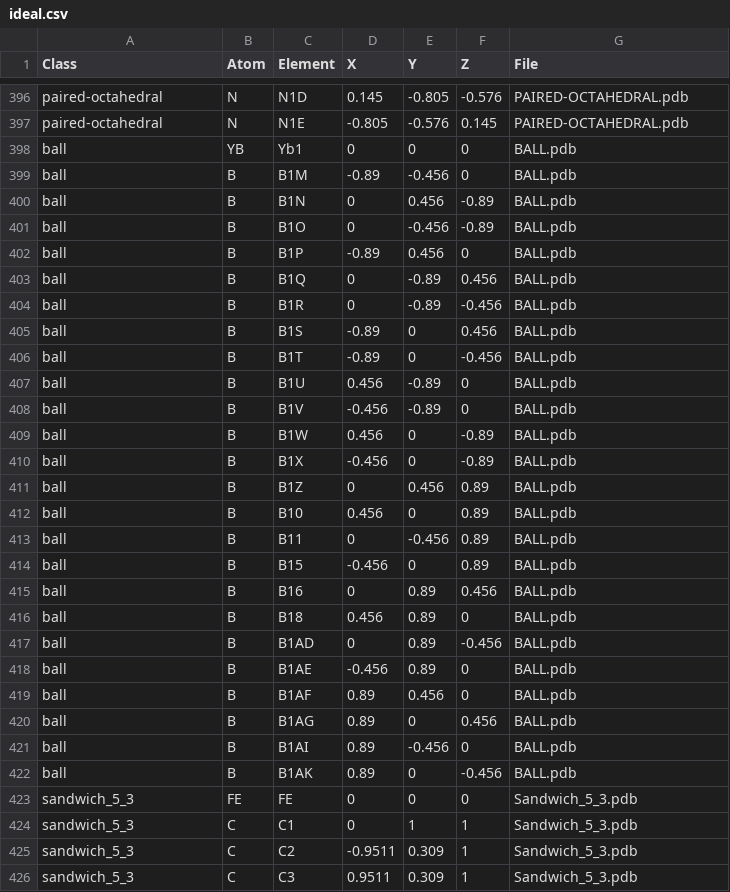
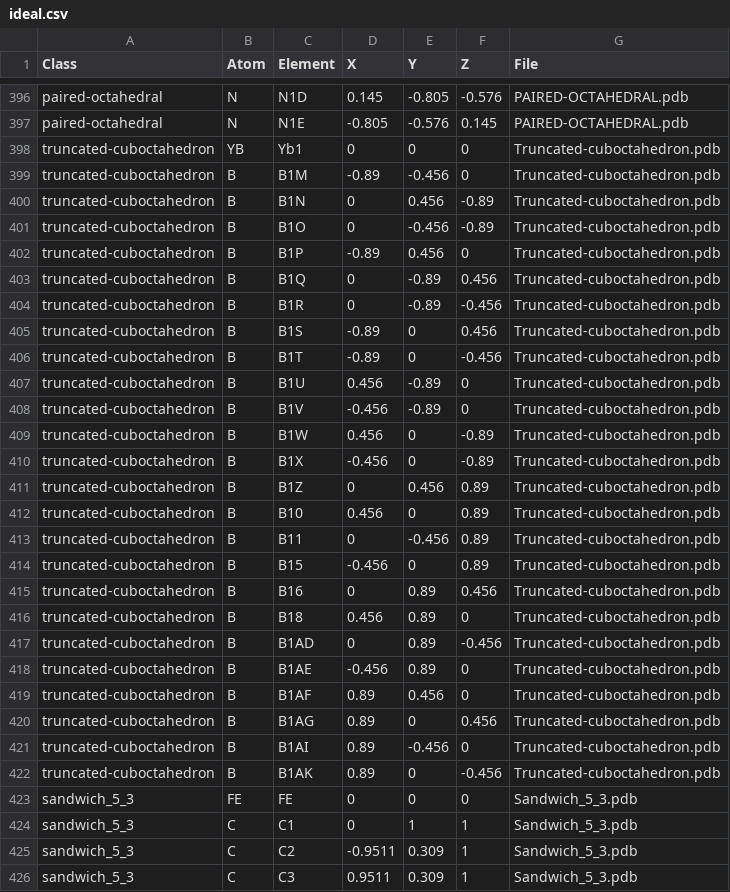
Before and after one commit to Lekaveh/MetalCoordAnalysis, a CSV file: metalCoord/data/ideal.csv, drawn as a sheet; only a part is shown, gaps mark what is left out.

Commit message:
Ball changed to Truncated-cuboctahedron

```diff
--- a/metalCoord/data/ideal.csv
+++ b/metalCoord/data/ideal.csv
@@ -397,27 +397,27 @@ paired-octahedral,N,N1D,0.145,-0.805,-0.576,PAIRED-OCTAHEDRAL.pdb
 paired-octahedral,N,N1E,-0.805,-0.576,0.145,PAIRED-OCTAHEDRAL.pdb
-ball,YB,Yb1,0,0,0,BALL.pdb
-ball,B,B1M,-0.89,-0.456,0,BALL.pdb
-ball,B,B1N,0,0.456,-0.89,BALL.pdb
-ball,B,B1O,0,-0.456,-0.89,BALL.pdb
-ball,B,B1P,-0.89,0.456,0,BALL.pdb
-ball,B,B1Q,0,-0.89,0.456,BALL.pdb
-ball,B,B1R,0,-0.89,-0.456,BALL.pdb
-ball,B,B1S,-0.89,0,0.456,BALL.pdb
-ball,B,B1T,-0.89,0,-0.456,BALL.pdb
-ball,B,B1U,0.456,-0.89,0,BALL.pdb
-ball,B,B1V,-0.456,-0.89,0,BALL.pdb
-ball,B,B1W,0.456,0,-0.89,BALL.pdb
-ball,B,B1X,-0.456,0,-0.89,BALL.pdb
-ball,B,B1Z,0,0.456,0.89,BALL.pdb
-ball,B,B10,0.456,0,0.89,BALL.pdb
-ball,B,B11,0,-0.456,0.89,BALL.pdb
-ball,B,B15,-0.456,0,0.89,BALL.pdb
-ball,B,B16,0,0.89,0.456,BALL.pdb
-ball,B,B18,0.456,0.89,0,BALL.pdb
-ball,B,B1AD,0,0.89,-0.456,BALL.pdb
-ball,B,B1AE,-0.456,0.89,0,BALL.pdb
-ball,B,B1AF,0.89,0.456,0,BALL.pdb
-ball,B,B1AG,0.89,0,0.456,BALL.pdb
-ball,B,B1AI,0.89,-0.456,0,BALL.pdb
-ball,B,B1AK,0.89,0,-0.456,BALL.pdb
+truncated-cuboctahedron,YB,Yb1,0,0,0,Truncated-cuboctahedron.pdb
+truncated-cuboctahedron,B,B1M,-0.89,-0.456,0,Truncated-cuboctahedron.pdb
+truncated-cuboctahedron,B,B1N,0,0.456,-0.89,Truncated-cuboctahedron.pdb
+truncated-cuboctahedron,B,B1O,0,-0.456,-0.89,Truncated-cuboctahedron.pdb
+truncated-cuboctahedron,B,B1P,-0.89,0.456,0,Truncated-cuboctahedron.pdb
+truncated-cuboctahedron,B,B1Q,0,-0.89,0.456,Truncated-cuboctahedron.pdb
+truncated-cuboctahedron,B,B1R,0,-0.89,-0.456,Truncated-cuboctahedron.pdb
+truncated-cuboctahedron,B,B1S,-0.89,0,0.456,Truncated-cuboctahedron.pdb
+truncated-cuboctahedron,B,B1T,-0.89,0,-0.456,Truncated-cuboctahedron.pdb
+truncated-cuboctahedron,B,B1U,0.456,-0.89,0,Truncated-cuboctahedron.pdb
+truncated-cuboctahedron,B,B1V,-0.456,-0.89,0,Truncated-cuboctahedron.pdb
+truncated-cuboctahedron,B,B1W,0.456,0,-0.89,Truncated-cuboctahedron.pdb
+truncated-cuboctahedron,B,B1X,-0.456,0,-0.89,Truncated-cuboctahedron.pdb
+truncated-cuboctahedron,B,B1Z,0,0.456,0.89,Truncated-cuboctahedron.pdb
+truncated-cuboctahedron,B,B10,0.456,0,0.89,Truncated-cuboctahedron.pdb
+truncated-cuboctahedron,B,B11,0,-0.456,0.89,Truncated-cuboctahedron.pdb
+truncated-cuboctahedron,B,B15,-0.456,0,0.89,Truncated-cuboctahedron.pdb
+truncated-cuboctahedron,B,B16,0,0.89,0.456,Truncated-cuboctahedron.pdb
+truncated-cuboctahedron,B,B18,0.456,0.89,0,Truncated-cuboctahedron.pdb
+truncated-cuboctahedron,B,B1AD,0,0.89,-0.456,Truncated-cuboctahedron.pdb
+truncated-cuboctahedron,B,B1AE,-0.456,0.89,0,Truncated-cuboctahedron.pdb
+truncated-cuboctahedron,B,B1AF,0.89,0.456,0,Truncated-cuboctahedron.pdb
+truncated-cuboctahedron,B,B1AG,0.89,0,0.456,Truncated-cuboctahedron.pdb
+truncated-cuboctahedron,B,B1AI,0.89,-0.456,0,Truncated-cuboctahedron.pdb
+truncated-cuboctahedron,B,B1AK,0.89,0,-0.456,Truncated-cuboctahedron.pdb
 sandwich_5_3,FE,FE,0,0,0,Sandwich_5_3.pdb
```
Also changed, not shown: 2 other files.
